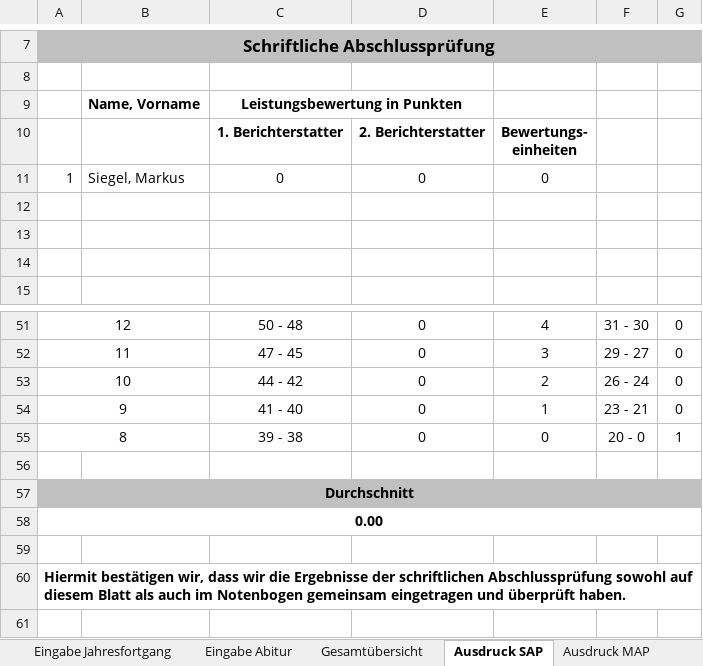
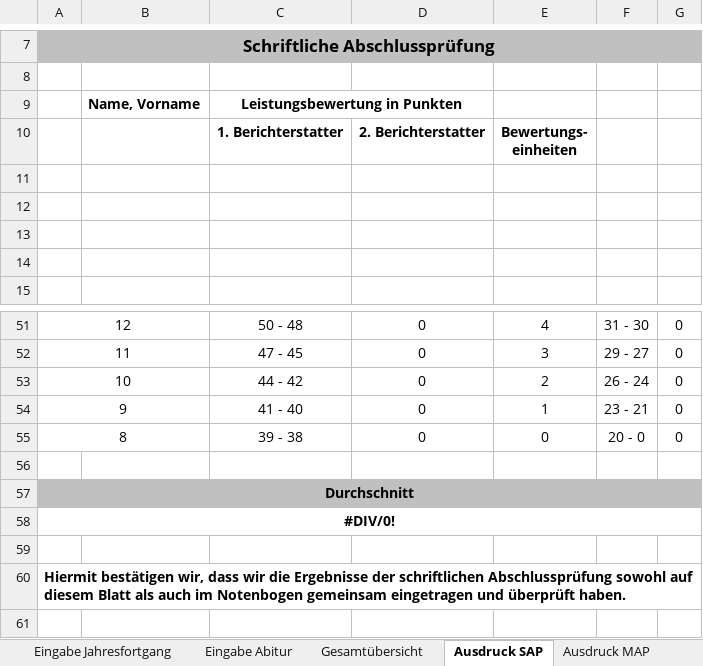
Before and after one commit to FOSBOS/diNo, an Excel workbook: Abitur Englisch 2015 Woelker.xlsx, sheet Ausdruck SAP, drawn as a sheet; only a part is shown, gaps mark what is left out; values as stored, in another font and other column widths than the file's, no borders; the diff names each change by its address in the sheet, - before the commit and + after, or states it on an @@ line.

```diff
--- a/Abitur Englisch 2015 Woelker.xlsx (sheet Ausdruck SAP)
+++ b/Abitur Englisch 2015 Woelker.xlsx (sheet Ausdruck SAP)
-row 11: 1 | Siegel, Markus | 0 | 0 | 0
+row 11: (empty)
-G55: 1
+G55: 0
-A58: 0.00
+A58: #DIV/0!
```
Also changed, not shown: sheet Gesamtübersicht, sheet Eingabe Abitur, sheet Eingabe Jahresfortgang, sheet Ausdruck MAP, formulas that keep their value, hidden cells, Vorlage Englisch.xlsx, 2 other files.
